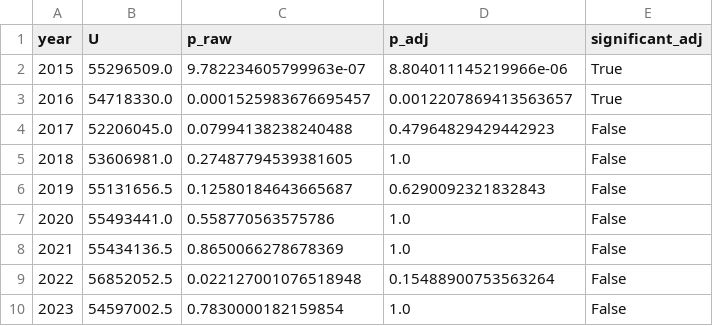
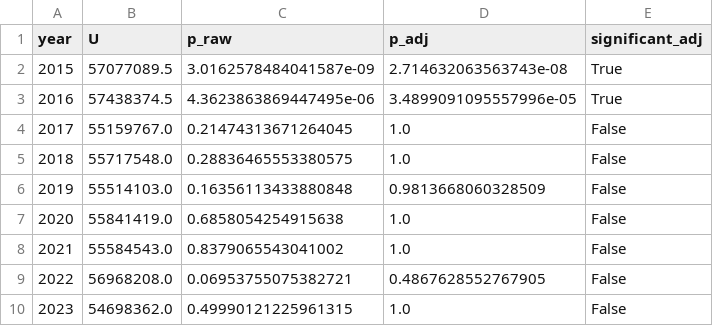
Before and after one commit to CosminVisan04/amazon-sentiment-analysis, a CSV file: outputs/stats/rq2_pairwise.csv, drawn as a sheet.

```diff
--- a/outputs/stats/rq2_pairwise.csv
+++ b/outputs/stats/rq2_pairwise.csv
@@ -1,10 +1,10 @@
 year,U,p_raw,p_adj,significant_adj
-2015,55296509.0,9.782234605799963e-07,8.804011145219966e-06,True
-2016,54718330.0,0.0001525983676695457,0.0012207869413563657,True
-2017,52206045.0,0.07994138238240488,0.47964829429442923,False
-2018,53606981.0,0.27487794539381605,1.0,False
-2019,55131656.5,0.12580184643665687,0.6290092321832843,False
-2020,55493441.0,0.558770563575786,1.0,False
-2021,55434136.5,0.8650066278678369,1.0,False
-2022,56852052.5,0.022127001076518948,0.15488900753563264,False
-2023,54597002.5,0.7830000182159854,1.0,False
+2015,57077089.5,3.0162578484041587e-09,2.714632063563743e-08,True
+2016,57438374.5,4.3623863869447495e-06,3.4899091095557996e-05,True
+2017,55159767.0,0.21474313671264045,1.0,False
+2018,55717548.0,0.28836465553380575,1.0,False
+2019,55514103.0,0.16356113433880848,0.9813668060328509,False
+2020,55841419.0,0.6858054254915638,1.0,False
+2021,55584543.0,0.8379065543041002,1.0,False
+2022,56968208.0,0.06953755075382721,0.4867628552767905,False
+2023,54698362.0,0.49990121225961315,1.0,False
```
Also changed, not shown: outputs/qualitative/mismatches_Beauty.csv, outputs/qualitative/tfidf_sports.csv, 51 other files.
